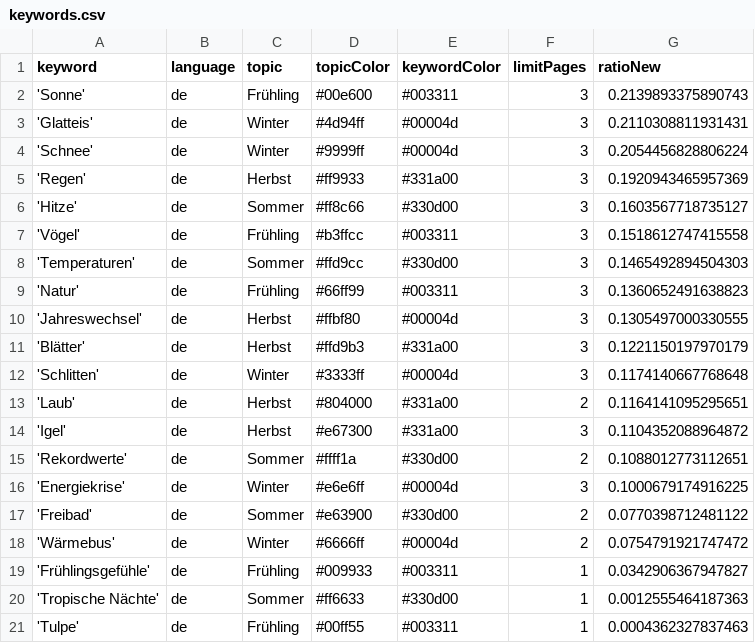
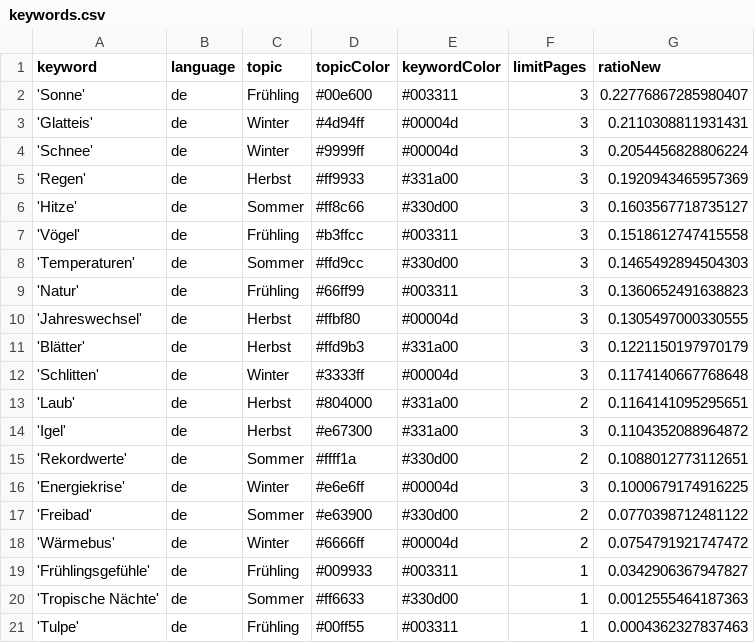
Before and after one commit to magaliekathrin-news/winterIsComing2, a CSV file: keywords.csv, drawn as a sheet.

```diff
--- a/keywords.csv
+++ b/keywords.csv
@@ -1,3 +1,3 @@
 keyword,language,topic,topicColor,keywordColor,limitPages,ratioNew
-'Sonne',de,Frühling,#00e600,#003311,3,0.2139893375890743
+'Sonne',de,Frühling,#00e600,#003311,3,0.22776867285980407
 'Glatteis',de,Winter,#4d94ff,#00004d,3,0.2110308811931431
```
Also changed, not shown: 1 other file.
